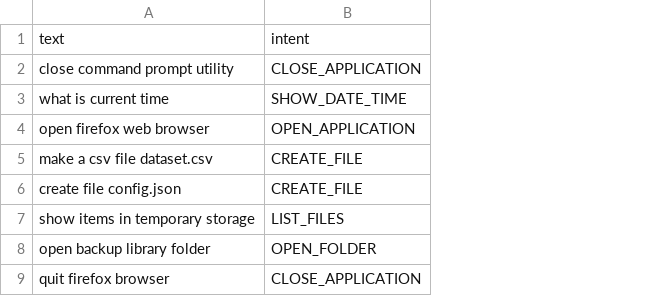
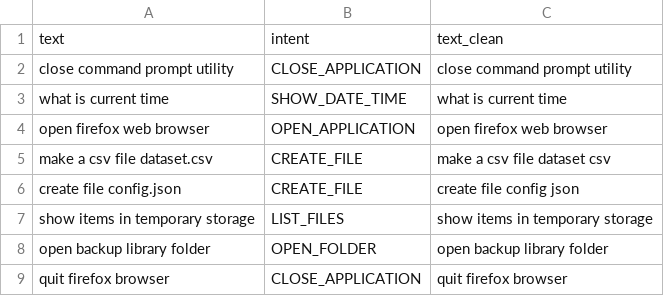
Before and after one commit to mohand-moustafa/AI-Sound-OS, a CSV file: data/processed/test.csv, drawn as a sheet; only a part is shown; the diff names each change by its address in the sheet, - before the commit and + after, or states it on an @@ line.

```diff
--- a/data/processed/test.csv
+++ b/data/processed/test.csv
+column C, rows 1-9: text_clean | close command prompt utility | what is current time | open firefox web browser | make a csv file dataset csv | create file config json | show items in temporary storage | open backup library folder | quit firefox browser
```
Also changed, not shown: models/model_comparison_results.csv, 19 other files.
